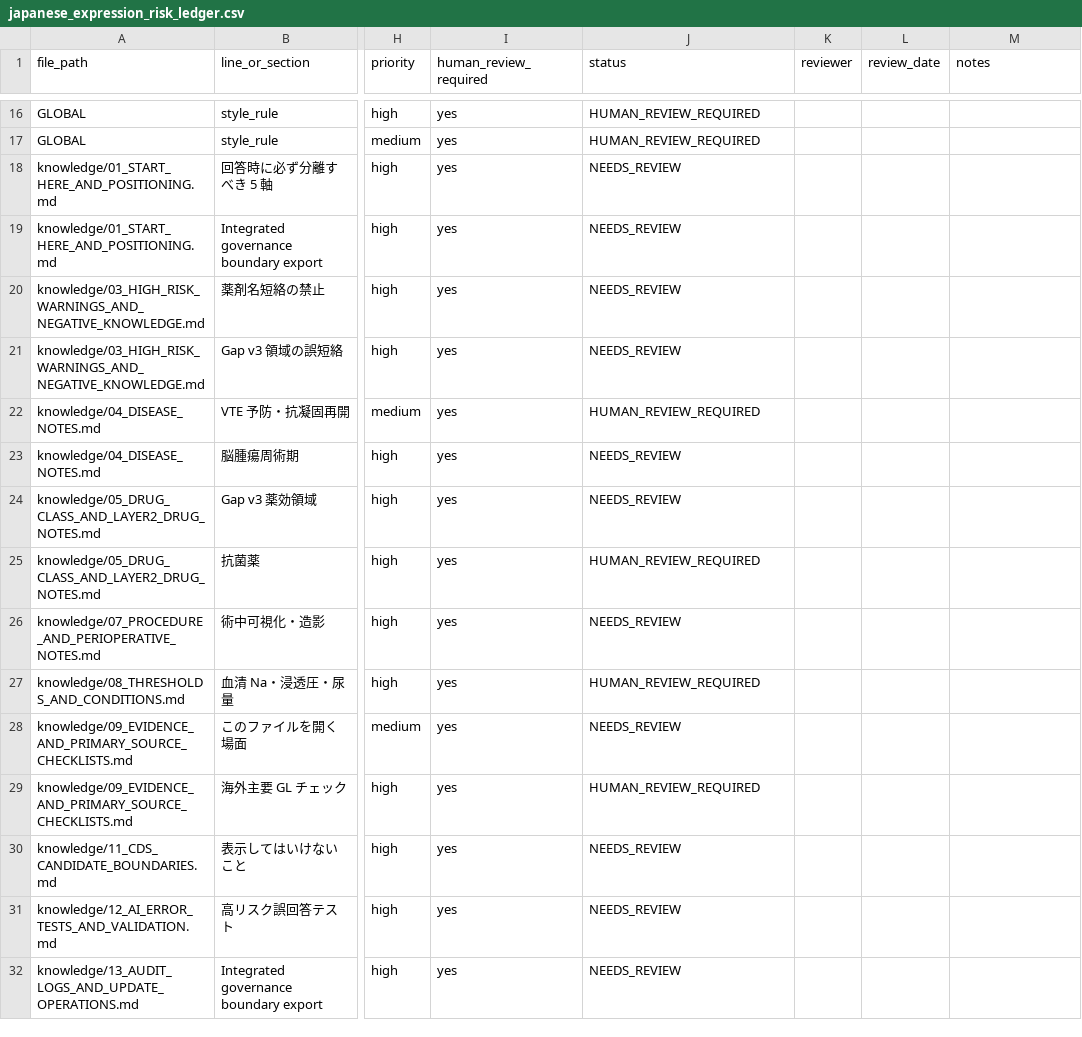
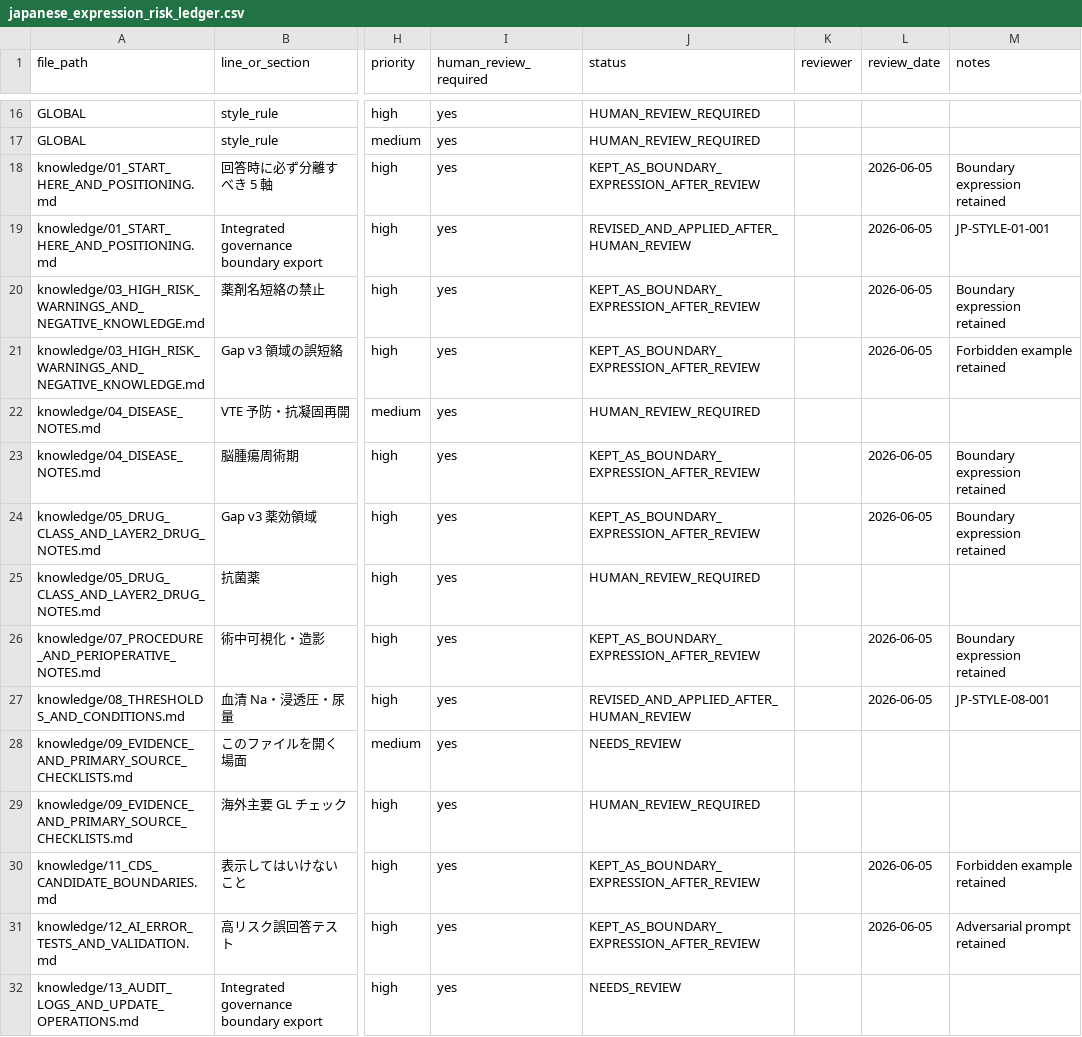
Before and after one commit to yskfuji61/neurosurgery_qc_package, a CSV file: derived/custom_gpt_knowledge_package/audit/japanese_expression_risk_ledger.csv, drawn as a sheet; only a part is shown, gaps mark what is left out; the diff names each change by its address in the sheet, - before the commit and + after, or states it on an @@ line.

```diff
--- a/derived/custom_gpt_knowledge_package/audit/japanese_expression_risk_ledger.csv
+++ b/derived/custom_gpt_knowledge_package/audit/japanese_expression_risk_ledger.csv
-J18 (status): NEEDS_REVIEW
+J18 (status): KEPT_AS_BOUNDARY_EXPRESSION_AFTER_REVIEW
-L18:L21 (review_date): (empty)
+L18:L21 (review_date): 2026-06-05
-M18 (notes): (empty)
+M18 (notes): Boundary expression retained
-J19 (status): NEEDS_REVIEW
+J19 (status): REVISED_AND_APPLIED_AFTER_HUMAN_REVIEW
-M19 (notes): (empty)
+M19 (notes): JP-STYLE-01-001
-J20:J21 (status): NEEDS_REVIEW
+J20:J21 (status): KEPT_AS_BOUNDARY_EXPRESSION_AFTER_REVIEW
-M20 (notes): (empty)
+M20 (notes): Boundary expression retained
-M21 (notes): (empty)
+M21 (notes): Forbidden example retained
-J23:J24 (status): NEEDS_REVIEW
+J23:J24 (status): KEPT_AS_BOUNDARY_EXPRESSION_AFTER_REVIEW
-L23:L24 (review_date): (empty)
+L23:L24 (review_date): 2026-06-05
-M23:M24 (notes): (empty)
+M23:M24 (notes): Boundary expression retained
-J26 (status): NEEDS_REVIEW
+J26 (status): KEPT_AS_BOUNDARY_EXPRESSION_AFTER_REVIEW
-L26:L27 (review_date): (empty)
+L26:L27 (review_date): 2026-06-05
-M26 (notes): (empty)
+M26 (notes): Boundary expression retained
-J27 (status): HUMAN_REVIEW_REQUIRED
+J27 (status): REVISED_AND_APPLIED_AFTER_HUMAN_REVIEW
-M27 (notes): (empty)
+M27 (notes): JP-STYLE-08-001
-J30:J31 (status): NEEDS_REVIEW
+J30:J31 (status): KEPT_AS_BOUNDARY_EXPRESSION_AFTER_REVIEW
-L30:L31 (review_date): (empty)
+L30:L31 (review_date): 2026-06-05
-M30 (notes): (empty)
+M30 (notes): Forbidden example retained
-M31 (notes): (empty)
+M31 (notes): Adversarial prompt retained
```
Also changed, not shown: derived/custom_gpt_knowledge_package/audit/japanese_plain_language_rewrite_ledger.csv, derived/custom_gpt_knowledge_package/manifest/custom_gpt_upload_manifest.csv, 10 other files.
